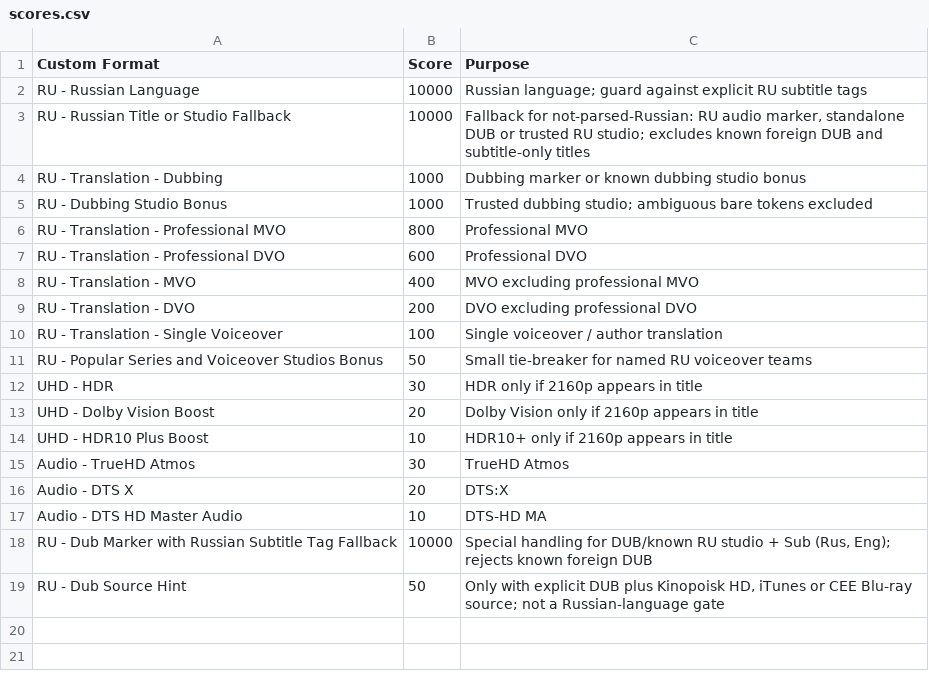
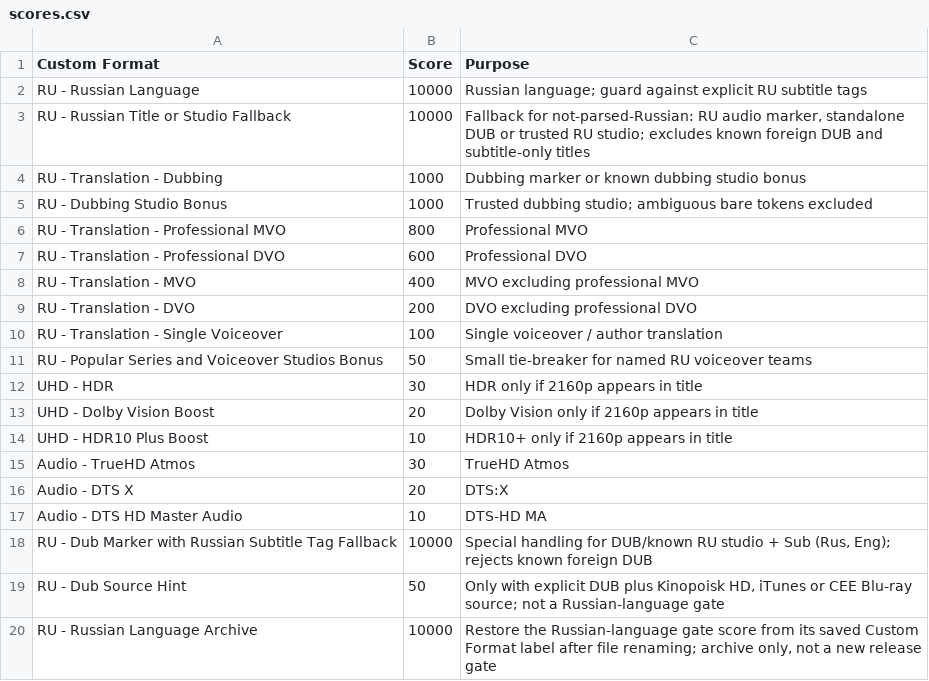
Before and after one commit to punisher89/custom-formats-radarr-sonarr, a CSV file: Russian-Custom-Formats-Dub-Priority-Test/scores.csv, drawn as a sheet; the diff names each change by its address in the sheet, - before the commit and + after, or states it on an @@ line.

Commit message:
Add Russian language archive score to test profile

```diff
--- a/Russian-Custom-Formats-Dub-Priority-Test/scores.csv
+++ b/Russian-Custom-Formats-Dub-Priority-Test/scores.csv
+row 20: RU - Russian Language Archive | 10000 | Restore the Russian-language gate score from its saved Custom Format label after file renaming; archive only, not a new release gate
```
